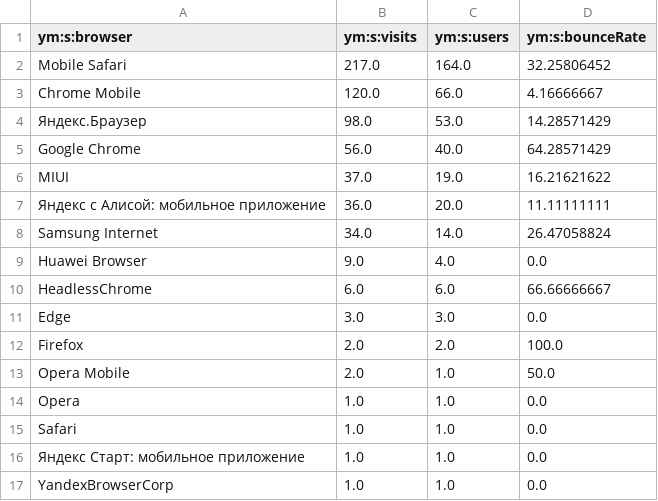
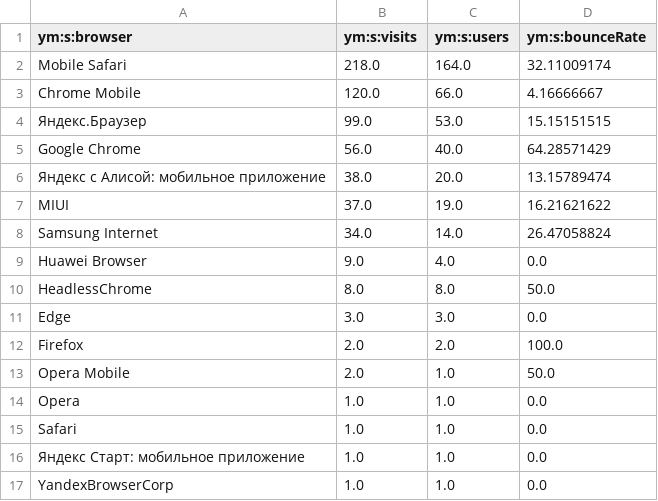
Before and after one commit to maker-soft/Foto, a CSV file: analytics/yandex-metrica/browsers.csv, drawn as a sheet.

```diff
--- a/analytics/yandex-metrica/browsers.csv
+++ b/analytics/yandex-metrica/browsers.csv
@@ -1,11 +1,11 @@
 ym:s:browser,ym:s:visits,ym:s:users,ym:s:bounceRate
-Mobile Safari,217.0,164.0,32.25806452
+Mobile Safari,218.0,164.0,32.11009174
 Chrome Mobile,120.0,66.0,4.16666667
-Яндекс.Браузер,98.0,53.0,14.28571429
+Яндекс.Браузер,99.0,53.0,15.15151515
 Google Chrome,56.0,40.0,64.28571429
+Яндекс с Алисой: мобильное приложение,38.0,20.0,13.15789474
 MIUI,37.0,19.0,16.21621622
-Яндекс с Алисой: мобильное приложение,36.0,20.0,11.11111111
 Samsung Internet,34.0,14.0,26.47058824
 Huawei Browser,9.0,4.0,0.0
-HeadlessChrome,6.0,6.0,66.66666667
+HeadlessChrome,8.0,8.0,50.0
 Edge,3.0,3.0,0.0
```
Also changed, not shown: analytics/yandex-metrica/conversions.csv, analytics/yandex-metrica/daily.csv, 17 other files.
